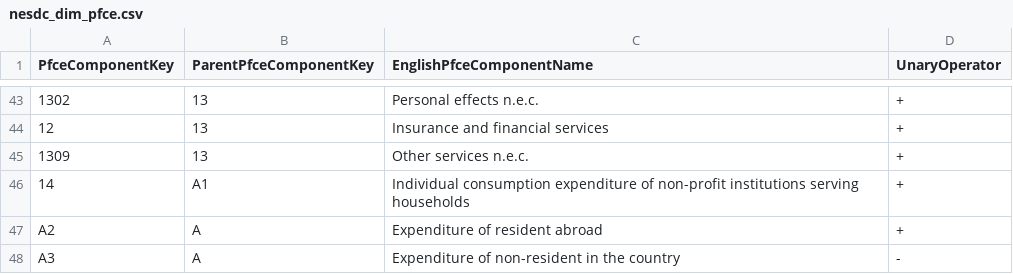
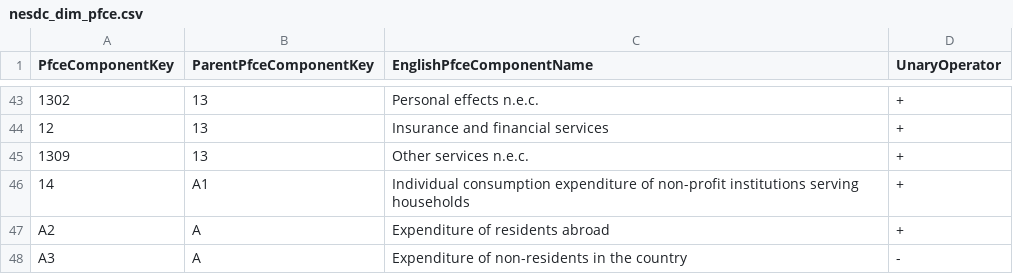
Before and after one commit to iprapaprasert/master-data, a CSV file: nesdc_dim_pfce.csv, drawn as a sheet; only a part is shown, gaps mark what is left out.

Commit message:
Update nesdc_dim_pfce.csv

```diff
--- a/nesdc_dim_pfce.csv
+++ b/nesdc_dim_pfce.csv
@@ -46,3 +46,3 @@
 "14","A1","Individual consumption expenditure of non-profit institutions serving households","+"
-"A2","A","Expenditure of resident abroad","+"
-"A3","A","Expenditure of non-resident in the country","-"
+"A2","A","Expenditure of residents abroad","+"
+"A3","A","Expenditure of non-residents in the country","-"
```
